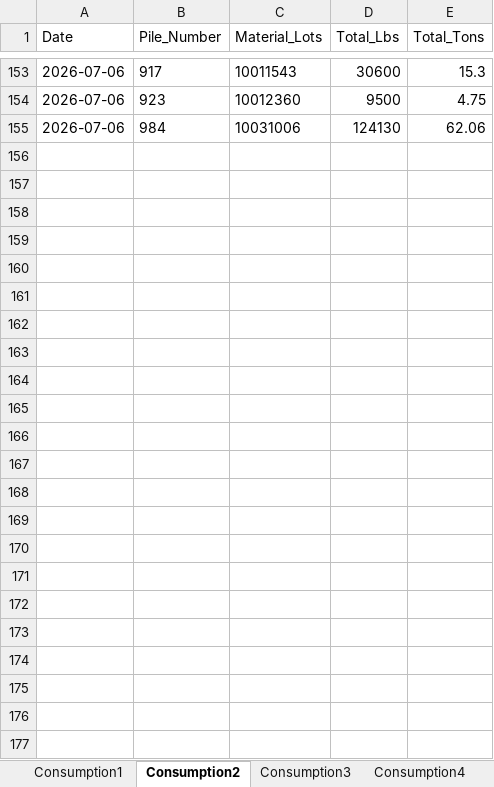
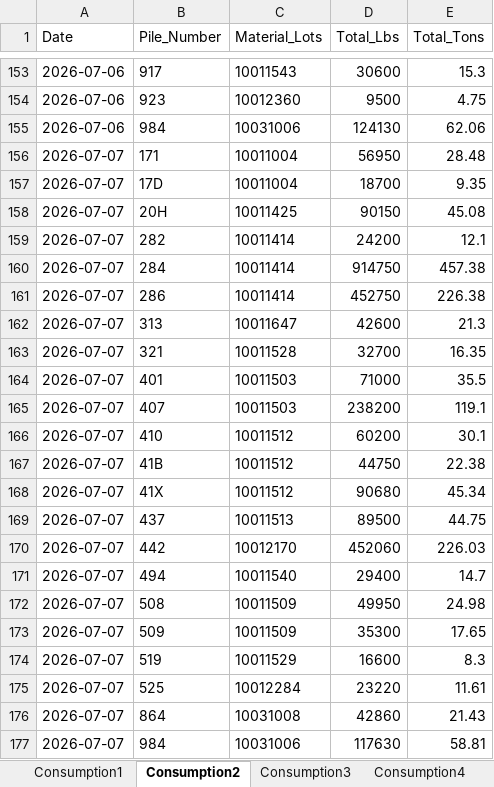
Before and after one commit to Harsco36Map/Yardmap, an Excel workbook: Production.xlsx, sheet Consumption2, drawn as a sheet; only a part is shown, gaps mark what is left out; values as stored, in another font and other column widths than the file's, no borders; the diff names each change by its address in the sheet, - before the commit and + after, or states it on an @@ line.

```diff
--- a/Production.xlsx (sheet Consumption2)
+++ b/Production.xlsx (sheet Consumption2)
+row 156: 2026-07-07 | 171 | 10011004 | 56950 | 28.48
+row 157: 2026-07-07 | 17D | 10011004 | 18700 | 9.35
+row 158: 2026-07-07 | 20H | 10011425 | 90150 | 45.08
+row 159: 2026-07-07 | 282 | 10011414 | 24200 | 12.1
+row 160: 2026-07-07 | 284 | 10011414 | 914750 | 457.38
+row 161: 2026-07-07 | 286 | 10011414 | 452750 | 226.38
+row 162: 2026-07-07 | 313 | 10011647 | 42600 | 21.3
+row 163: 2026-07-07 | 321 | 10011528 | 32700 | 16.35
+row 164: 2026-07-07 | 401 | 10011503 | 71000 | 35.5
+row 165: 2026-07-07 | 407 | 10011503 | 238200 | 119.1
+row 166: 2026-07-07 | 410 | 10011512 | 60200 | 30.1
+row 167: 2026-07-07 | 41B | 10011512 | 44750 | 22.38
+row 168: 2026-07-07 | 41X | 10011512 | 90680 | 45.34
+row 169: 2026-07-07 | 437 | 10011513 | 89500 | 44.75
+row 170: 2026-07-07 | 442 | 10012170 | 452060 | 226.03
+row 171: 2026-07-07 | 494 | 10011540 | 29400 | 14.7
+row 172: 2026-07-07 | 508 | 10011509 | 49950 | 24.98
+row 173: 2026-07-07 | 509 | 10011509 | 35300 | 17.65
+row 174: 2026-07-07 | 519 | 10011529 | 16600 | 8.3
+row 175: 2026-07-07 | 525 | 10012284 | 23220 | 11.61
+row 176: 2026-07-07 | 864 | 10031008 | 42860 | 21.43
+row 177: 2026-07-07 | 984 | 10031006 | 117630 | 58.81
```
Also changed, not shown: sheet Consumption4, sheet Receiving3, sheet Receiving2, sheet Consumption3, sheet Consumption1, sheet Receiving1, 1 other file.
